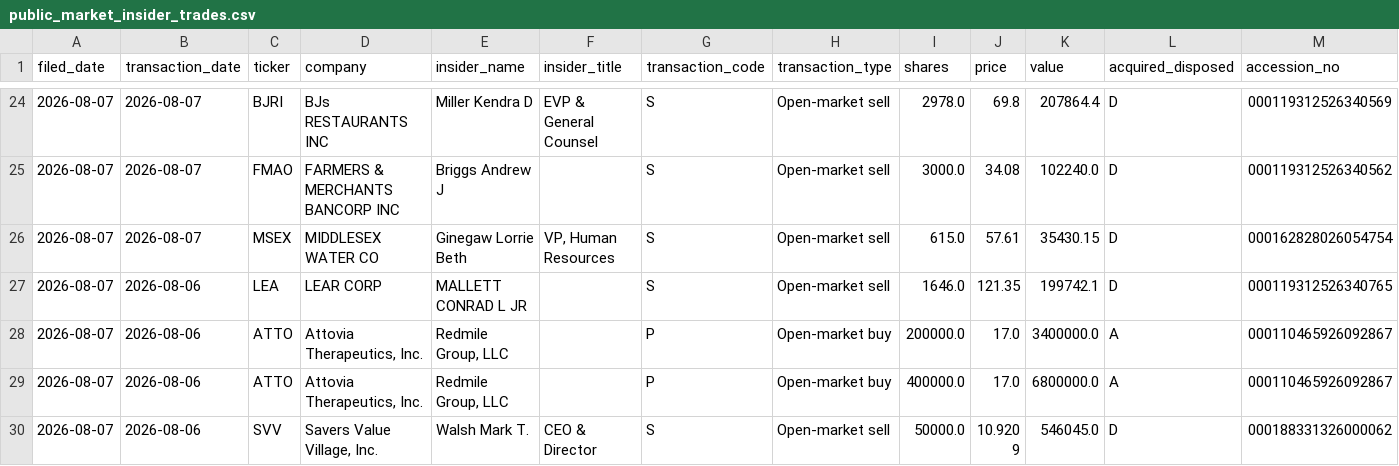
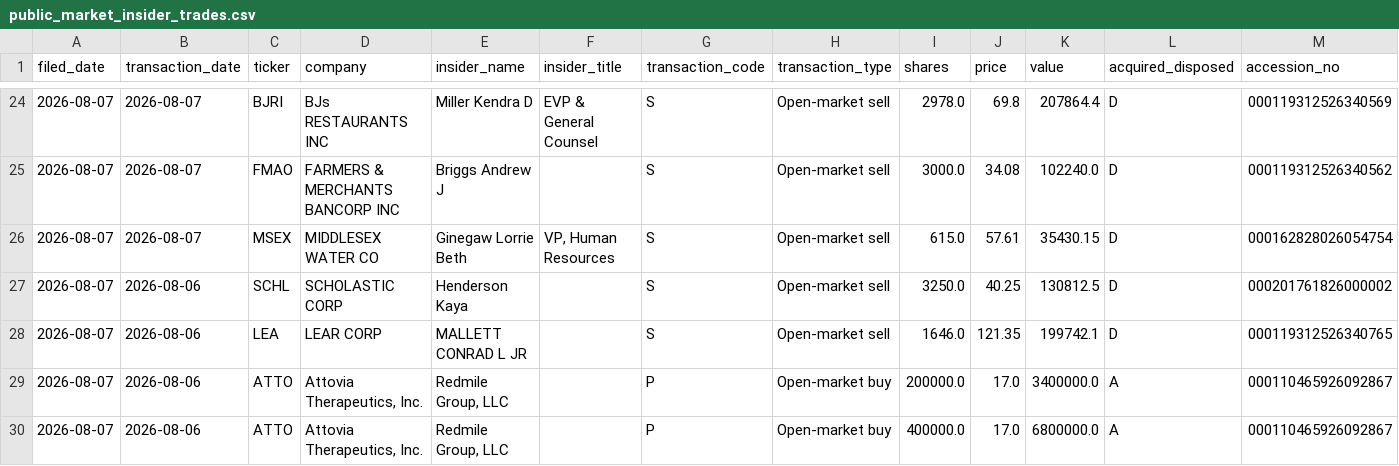
Before and after one commit to aivisionaryworld-blip/ai-insider-site, a CSV file: public_market_insider_trades.csv, drawn as a sheet; only a part is shown, gaps mark what is left out; the shorter side is filled out with more unchanged rows; the diff names each change by its address in the sheet, - before the commit and + after, or states it on an @@ line.

```diff
--- a/public_market_insider_trades.csv
+++ b/public_market_insider_trades.csv
+row 27: 2026-08-07 | 2026-08-06 | SCHL | SCHOLASTIC CORP | Henderson Kaya |  | S | Open-market sell | 3250.0 | 40.25 | 130812.5 | D | 000201761826000002
```
